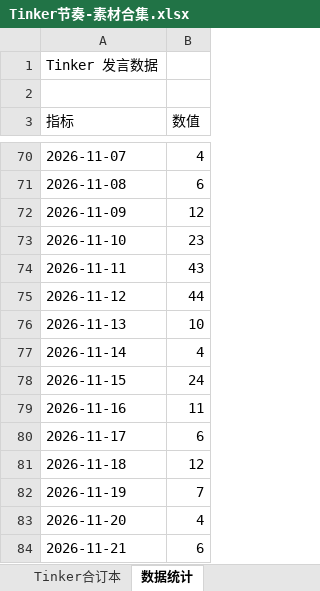
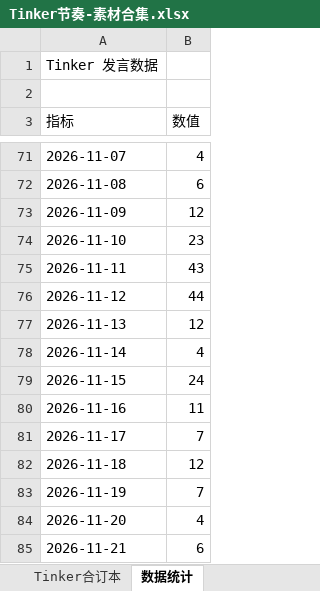
Before and after one commit to CATtongtong311/DaTShiDai, an Excel workbook: Tinker节奏-素材合集.xlsx, sheet 数据统计, drawn as a sheet; only a part is shown, gaps mark what is left out; values as stored, in another font and other column widths than the file's, no cell formats; addresses are those after the commit; the diff covers the shown part only; the diff names each change by its address in the sheet, - before the commit and + after, or states it on an @@ line.

```diff
--- a/Tinker节奏-素材合集.xlsx (sheet 数据统计)
+++ b/Tinker节奏-素材合集.xlsx (sheet 数据统计)
-B77 (数值): 10
+B77 (数值): 12
-B81 (数值): 6
+B81 (数值): 7
```
Also changed, not shown: 1 added row and 17 edited cells elsewhere in this sheet, sheet 说明, sheet Tinker合订本, cell formats, 33 other files.
